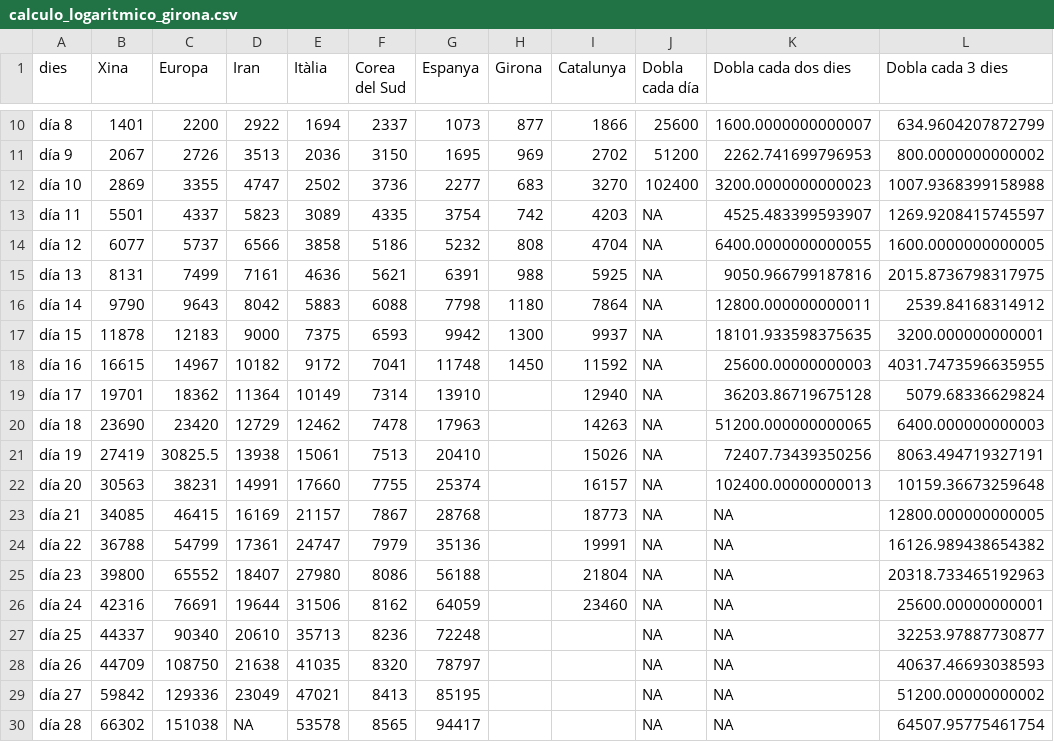
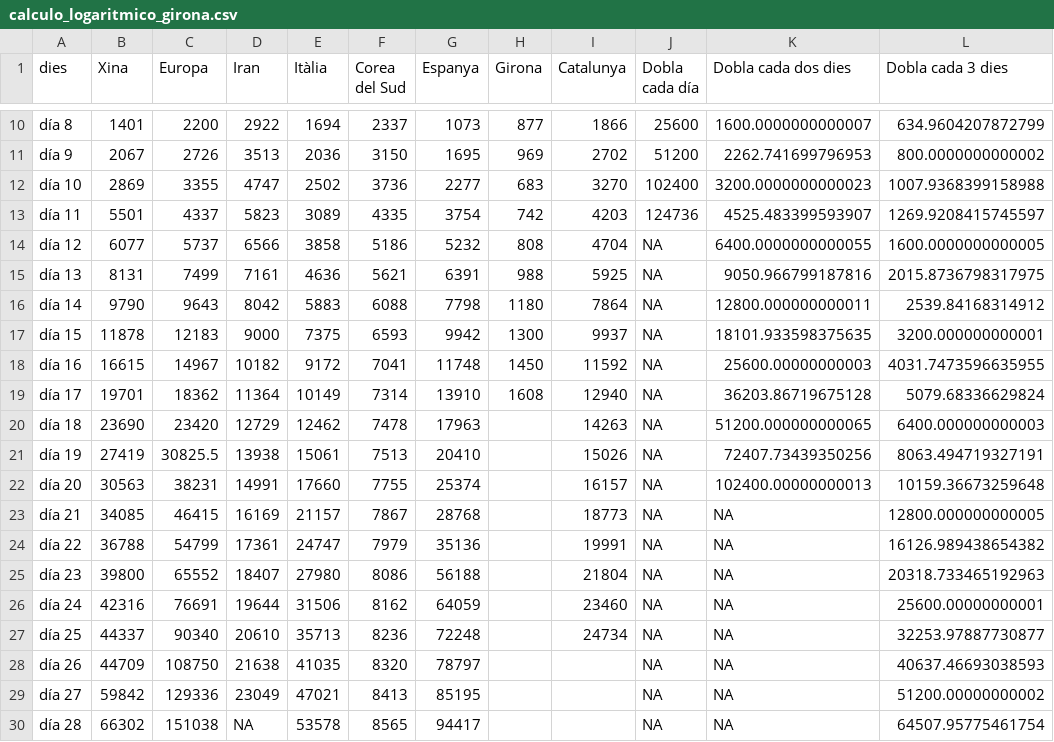
Before and after one commit to nachotronic/covid19, a CSV file: calculo_logaritmico_girona.csv, drawn as a sheet; only a part is shown, gaps mark what is left out.

```diff
--- a/calculo_logaritmico_girona.csv
+++ b/calculo_logaritmico_girona.csv
@@ -12,3 +12,3 @@ día 9,2067,2726,3513,2036,3150,1695,969,2702,51200,2262.741699796953,800.000000
 día 10,2869,3355,4747,2502,3736,2277,683,3270,102400,3200.0000000000023,1007.9368399158988
-día 11,5501,4337,5823,3089,4335,3754,742,4203,NA,4525.483399593907,1269.9208415745597
+día 11,5501,4337,5823,3089,4335,3754,742,4203,124736,4525.483399593907,1269.9208415745597
 día 12,6077,5737,6566,3858,5186,5232,808,4704,NA,6400.0000000000055,1600.0000000000005
@@ -18,3 +18,3 @@ día 15,11878,12183,9000,7375,6593,9942,1300,9937,NA,18101.933598375635,3200.000
 día 16,16615,14967,10182,9172,7041,11748,1450,11592,NA,25600.00000000003,4031.7473596635955
-día 17,19701,18362,11364,10149,7314,13910,,12940,NA,36203.86719675128,5079.68336629824
+día 17,19701,18362,11364,10149,7314,13910,1608,12940,NA,36203.86719675128,5079.68336629824
 día 18,23690,23420,12729,12462,7478,17963,,14263,NA,51200.000000000065,6400.000000000003
@@ -26,3 +26,3 @@ día 23,39800,65552,18407,27980,8086,56188,,21804,NA,NA,20318.733465192963
 día 24,42316,76691,19644,31506,8162,64059,,23460,NA,NA,25600.00000000001
-día 25,44337,90340,20610,35713,8236,72248,,,NA,NA,32253.97887730877
+día 25,44337,90340,20610,35713,8236,72248,,24734,NA,NA,32253.97887730877
 día 26,44709,108750,21638,41035,8320,78797,,,NA,NA,40637.46693038593
```
Also changed, not shown: casos_girona.csv.
